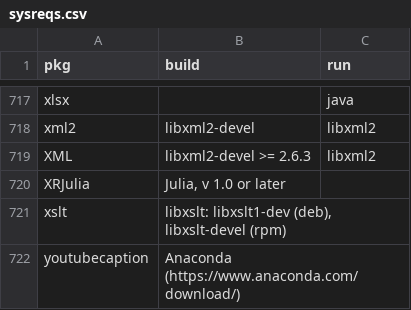
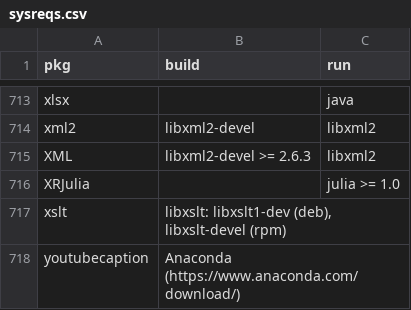
Before and after one commit to cran4linux/cran2copr, a CSV file: sysreqs.csv, drawn as a sheet; only a part is shown, gaps mark what is left out; the diff covers the shown part only.

```diff
--- a/sysreqs.csv
+++ b/sysreqs.csv
@@ -719,3 +715,3 @@ xml2,"libxml2-devel","libxml2"
 XML,"libxml2-devel >= 2.6.3","libxml2"
-XRJulia,"Julia, v 1.0 or later",""
+XRJulia,"","julia >= 1.0"
 xslt,"libxslt: libxslt1-dev (deb), libxslt-devel (rpm)",""
```
Also changed, not shown: 4 removed rows and 4 edited cells elsewhere in this file.
